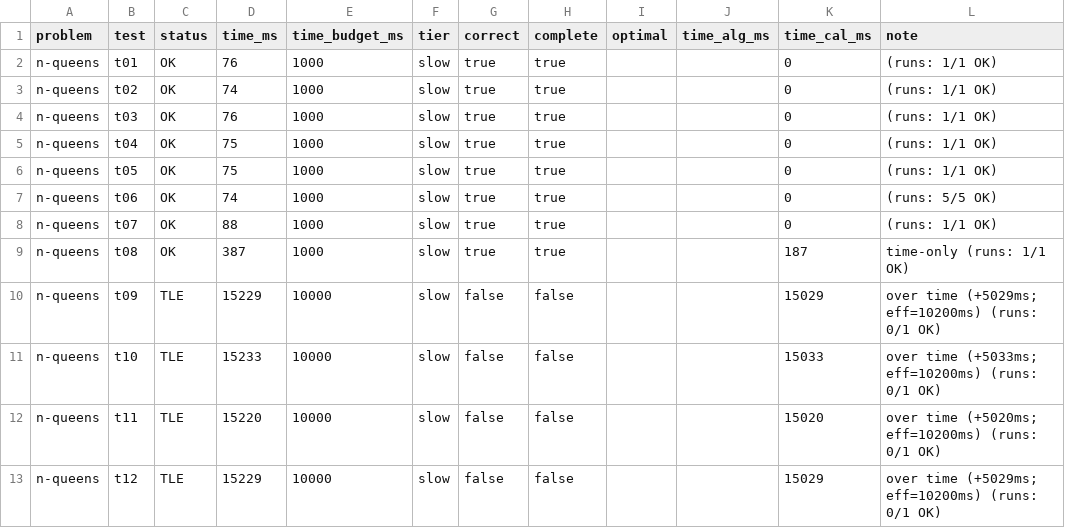
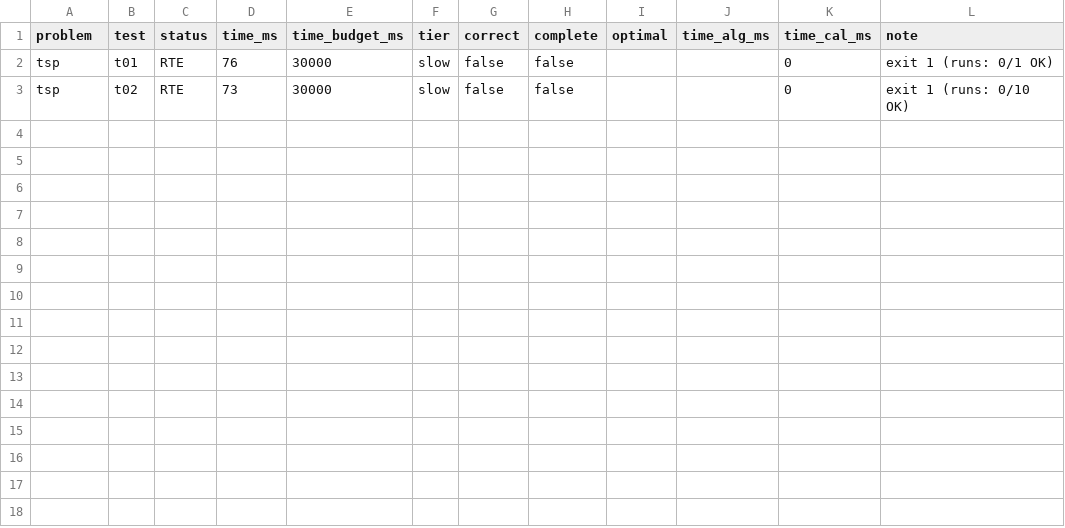
Before and after one commit to Kristian2109/Homeworks, a CSV file: .judge/results.csv, drawn as a sheet.

```diff
--- a/.judge/results.csv
+++ b/.judge/results.csv
@@ -1,13 +1,3 @@
 problem,test,status,time_ms,time_budget_ms,tier,correct,complete,optimal,time_alg_ms,time_cal_ms,note
-n-queens,t01,OK,76,1000,slow,true,true,,,0,(runs: 1/1 OK)
-n-queens,t02,OK,74,1000,slow,true,true,,,0,(runs: 1/1 OK)
-n-queens,t03,OK,76,1000,slow,true,true,,,0,(runs: 1/1 OK)
-n-queens,t04,OK,75,1000,slow,true,true,,,0,(runs: 1/1 OK)
-n-queens,t05,OK,75,1000,slow,true,true,,,0,(runs: 1/1 OK)
-n-queens,t06,OK,74,1000,slow,true,true,,,0,(runs: 5/5 OK)
-n-queens,t07,OK,88,1000,slow,true,true,,,0,(runs: 1/1 OK)
-n-queens,t08,OK,387,1000,slow,true,true,,,187,time-only (runs: 1/1 OK)
-n-queens,t09,TLE,15229,10000,slow,false,false,,,15029,over time (+5029ms; eff=10200ms) (runs: 0/1 OK)
-n-queens,t10,TLE,15233,10000,slow,false,false,,,15033,over time (+5033ms; eff=10200ms) (runs: 0/1 OK)
-n-queens,t11,TLE,15220,10000,slow,false,false,,,15020,over time (+5020ms; eff=10200ms) (runs: 0/1 OK)
-n-queens,t12,TLE,15229,10000,slow,false,false,,,15029,over time (+5029ms; eff=10200ms) (runs: 0/1 OK)
+tsp,t01,RTE,76,30000,slow,false,false,,,0,exit 1 (runs: 0/1 OK)
+tsp,t02,RTE,73,30000,slow,false,false,,,0,exit 1 (runs: 0/10 OK)
```
Also changed, not shown: 2 other files.
